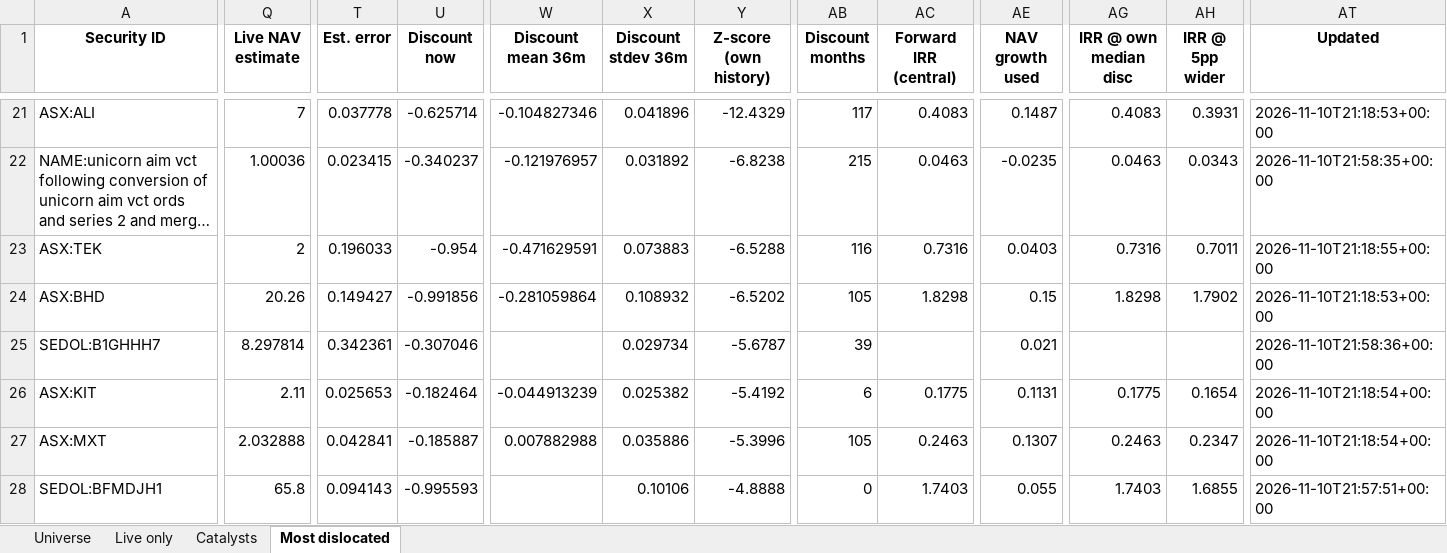
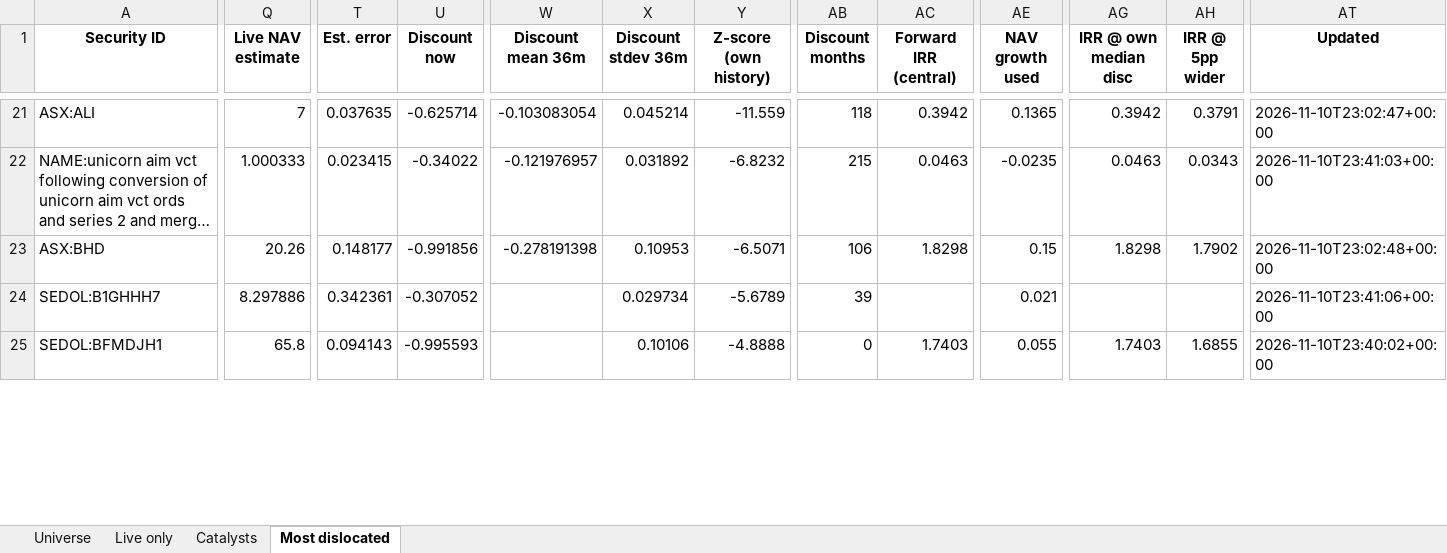
Before and after one commit to hdcapital/cef-research, an Excel workbook: outputs/live/cef_universe_2026-11-10.xlsx, sheet Most dislocated, drawn as a sheet; only a part is shown, gaps mark what is left out; long unchanged cells end in …; values as stored, in another font and other column widths than the file's, no borders; removed rows and columns are numbered as before the commit, all else as after; rows hold the shown columns only; the diff covers the shown part only; the diff names each change by its address in the sheet, - before the commit and + after, or states it on an @@ line.

```diff
--- a/outputs/live/cef_universe_2026-11-10.xlsx (sheet Most dislocated)
+++ b/outputs/live/cef_universe_2026-11-10.xlsx (sheet Most dislocated)
-T21 (Est. error): 0.037778
+T21 (Est. error): 0.037635
-W21 (Discount mean 36m): -0.104827346
+W21 (Discount mean 36m): -0.103083054
-X21 (Discount stdev 36m): 0.041896
+X21 (Discount stdev 36m): 0.045214
-Y21 (Z-score (own history)): -12.4329
+Y21 (Z-score (own history)): -11.559
-AB21 (Discount months): 117
+AB21 (Discount months): 118
-AC21 (Forward IRR (central)): 0.4083
+AC21 (Forward IRR (central)): 0.3942
-AE21 (NAV growth used): 0.1487
+AE21 (NAV growth used): 0.1365
-AG21 (IRR @ own median disc): 0.4083
+AG21 (IRR @ own median disc): 0.3942
-AH21 (IRR @ 5pp wider): 0.3931
+AH21 (IRR @ 5pp wider): 0.3791
-AT21 (Updated): 2026-11-10T21:18:53+00:00
+AT21 (Updated): 2026-11-10T23:02:47+00:00
-Q22 (Live NAV estimate): 1.00036
+Q22 (Live NAV estimate): 1.000333
-U22 (Discount now): -0.340237
+U22 (Discount now): -0.34022
-Y22 (Z-score (own history)): -6.8238
+Y22 (Z-score (own history)): -6.8232
-AT22 (Updated): 2026-11-10T21:58:35+00:00
+AT22 (Updated): 2026-11-10T23:41:03+00:00
-row 23: ASX:TEK | 2 | 0.196033 | -0.954 | -0.471629591 | 0.073883 | -6.5288 | 116 | 0.7316 | 0.0403 | 0.7316 | 0.7011 | 2026-11-10T21:18:55+00:00
-T23 (Est. error): 0.149427
+T23 (Est. error): 0.148177
-W23 (Discount mean 36m): -0.281059864
+W23 (Discount mean 36m): -0.278191398
-X23 (Discount stdev 36m): 0.108932
+X23 (Discount stdev 36m): 0.10953
-Y23 (Z-score (own history)): -6.5202
+Y23 (Z-score (own history)): -6.5071
-AB23 (Discount months): 105
+AB23 (Discount months): 106
-AT23 (Updated): 2026-11-10T21:18:53+00:00
+AT23 (Updated): 2026-11-10T23:02:48+00:00
-Q24 (Live NAV estimate): 8.297814
+Q24 (Live NAV estimate): 8.297886
-U24 (Discount now): -0.307046
+U24 (Discount now): -0.307052
-Y24 (Z-score (own history)): -5.6787
+Y24 (Z-score (own history)): -5.6789
-AT24 (Updated): 2026-11-10T21:58:36+00:00
+AT24 (Updated): 2026-11-10T23:41:06+00:00
-row 26: ASX:KIT | 2.11 | 0.025653 | -0.182464 | -0.044913239 | 0.025382 | -5.4192 | 6 | 0.1775 | 0.1131 | 0.1775 | 0.1654 | 2026-11-10T21:18:54+00:00
-row 27: ASX:MXT | 2.032888 | 0.042841 | -0.185887 | 0.007882988 | 0.035886 | -5.3996 | 105 | 0.2463 | 0.1307 | 0.2463 | 0.2347 | 2026-11-10T21:18:54+00:00
-AT25 (Updated): 2026-11-10T21:57:51+00:00
+AT25 (Updated): 2026-11-10T23:40:02+00:00
```
Also changed, not shown: 9 added rows, 6 removed rows and 77 edited cells elsewhere in this sheet, sheet Universe, sheet Live only, 12 other files.
